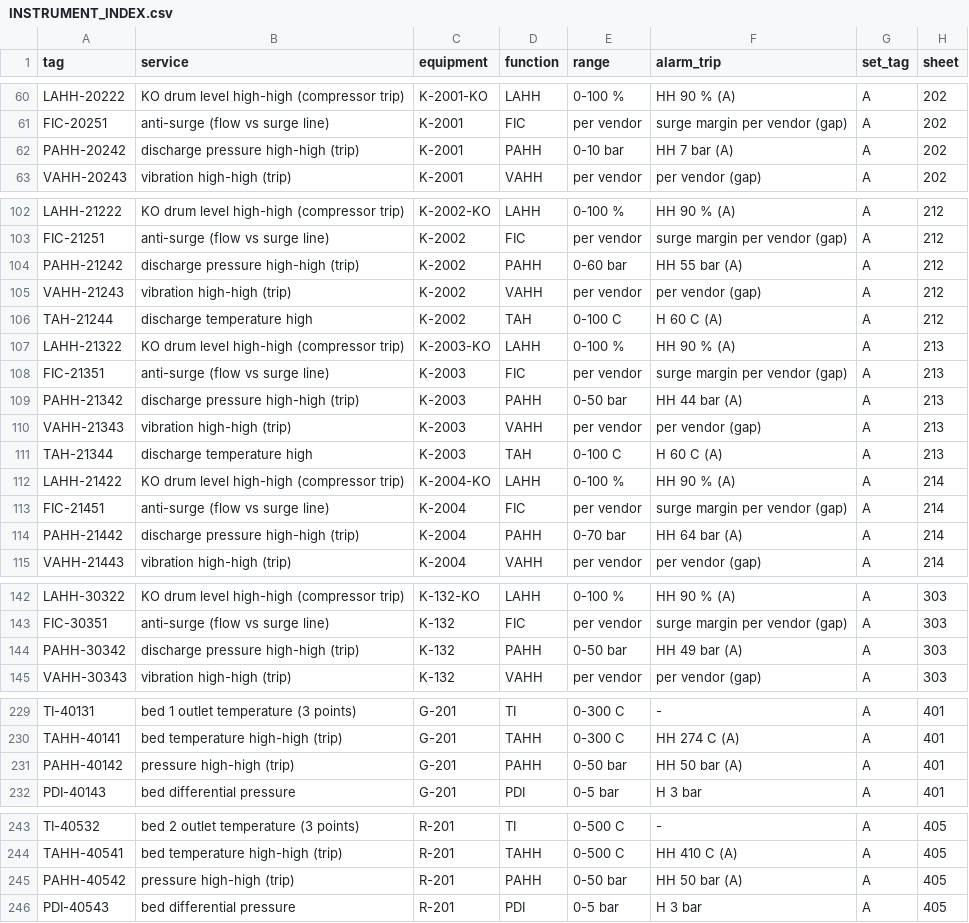
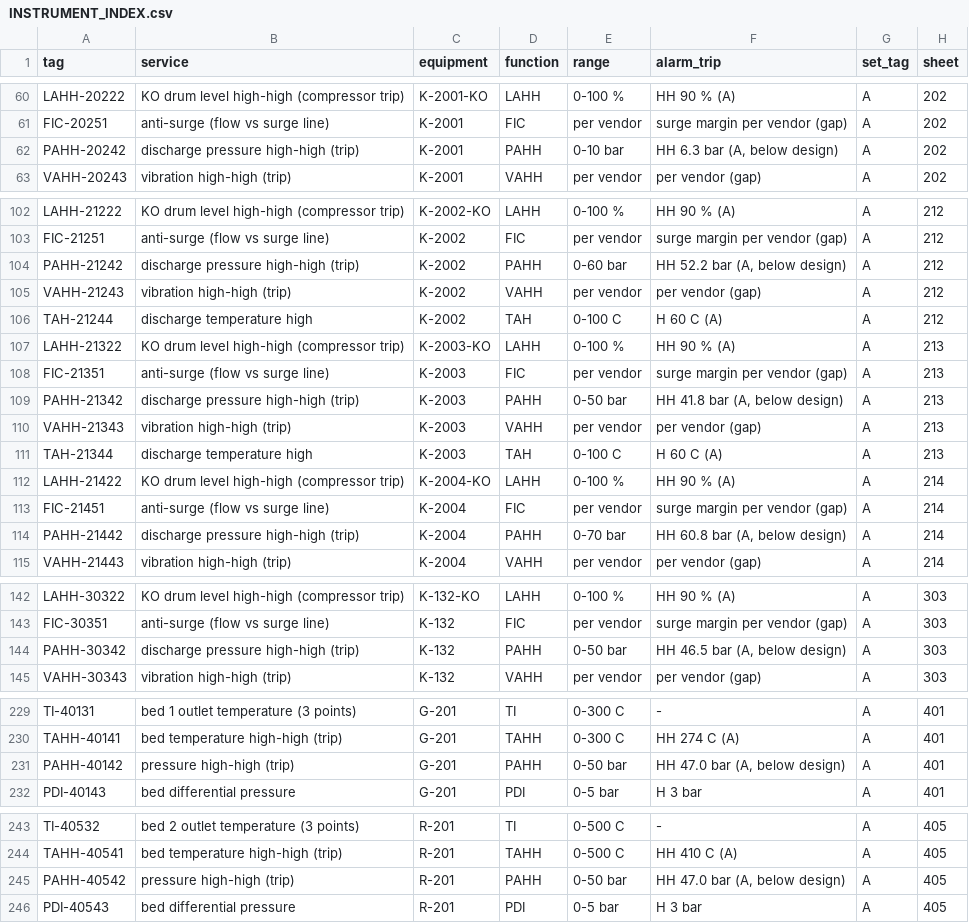
Before and after one commit to herrrickshaw/process-safety-design-toolkit, a CSV file: docs/pid/urea_detail/registers/INSTRUMENT_INDEX.csv, drawn as a sheet; only a part is shown, gaps mark what is left out; the diff covers the shown part only.

```diff
--- a/docs/pid/urea_detail/registers/INSTRUMENT_INDEX.csv
+++ b/docs/pid/urea_detail/registers/INSTRUMENT_INDEX.csv
@@ -61,3 +61,3 @@ LAHH-20222,KO drum level high-high (compressor trip),K-2001-KO,LAHH,0-100 %,HH 9
 FIC-20251,anti-surge (flow vs surge line),K-2001,FIC,per vendor,surge margin per vendor (gap),A,202
-PAHH-20242,discharge pressure high-high (trip),K-2001,PAHH,0-10 bar,HH 7 bar (A),A,202
+PAHH-20242,discharge pressure high-high (trip),K-2001,PAHH,0-10 bar,"HH 6.3 bar (A, below design)",A,202
 VAHH-20243,vibration high-high (trip),K-2001,VAHH,per vendor,per vendor (gap),A,202
@@ -103,3 +103,3 @@ LAHH-21222,KO drum level high-high (compressor trip),K-2002-KO,LAHH,0-100 %,HH 9
 FIC-21251,anti-surge (flow vs surge line),K-2002,FIC,per vendor,surge margin per vendor (gap),A,212
-PAHH-21242,discharge pressure high-high (trip),K-2002,PAHH,0-60 bar,HH 55 bar (A),A,212
+PAHH-21242,discharge pressure high-high (trip),K-2002,PAHH,0-60 bar,"HH 52.2 bar (A, below design)",A,212
 VAHH-21243,vibration high-high (trip),K-2002,VAHH,per vendor,per vendor (gap),A,212
@@ -108,3 +108,3 @@ LAHH-21322,KO drum level high-high (compressor trip),K-2003-KO,LAHH,0-100 %,HH 9
 FIC-21351,anti-surge (flow vs surge line),K-2003,FIC,per vendor,surge margin per vendor (gap),A,213
-PAHH-21342,discharge pressure high-high (trip),K-2003,PAHH,0-50 bar,HH 44 bar (A),A,213
+PAHH-21342,discharge pressure high-high (trip),K-2003,PAHH,0-50 bar,"HH 41.8 bar (A, below design)",A,213
 VAHH-21343,vibration high-high (trip),K-2003,VAHH,per vendor,per vendor (gap),A,213
@@ -113,3 +113,3 @@ LAHH-21422,KO drum level high-high (compressor trip),K-2004-KO,LAHH,0-100 %,HH 9
 FIC-21451,anti-surge (flow vs surge line),K-2004,FIC,per vendor,surge margin per vendor (gap),A,214
-PAHH-21442,discharge pressure high-high (trip),K-2004,PAHH,0-70 bar,HH 64 bar (A),A,214
+PAHH-21442,discharge pressure high-high (trip),K-2004,PAHH,0-70 bar,"HH 60.8 bar (A, below design)",A,214
 VAHH-21443,vibration high-high (trip),K-2004,VAHH,per vendor,per vendor (gap),A,214
@@ -143,3 +143,3 @@ LAHH-30322,KO drum level high-high (compressor trip),K-132-KO,LAHH,0-100 %,HH 90
 FIC-30351,anti-surge (flow vs surge line),K-132,FIC,per vendor,surge margin per vendor (gap),A,303
-PAHH-30342,discharge pressure high-high (trip),K-132,PAHH,0-50 bar,HH 49 bar (A),A,303
+PAHH-30342,discharge pressure high-high (trip),K-132,PAHH,0-50 bar,"HH 46.5 bar (A, below design)",A,303
 VAHH-30343,vibration high-high (trip),K-132,VAHH,per vendor,per vendor (gap),A,303
@@ -230,3 +230,3 @@ TI-40131,bed 1 outlet temperature (3 points),G-201,TI,0-300 C,-,A,401
 TAHH-40141,bed temperature high-high (trip),G-201,TAHH,0-300 C,HH 274 C (A),A,401
-PAHH-40142,pressure high-high (trip),G-201,PAHH,0-50 bar,HH 50 bar (A),A,401
+PAHH-40142,pressure high-high (trip),G-201,PAHH,0-50 bar,"HH 47.0 bar (A, below design)",A,401
 PDI-40143,bed differential pressure,G-201,PDI,0-5 bar,H 3 bar,A,401
@@ -244,3 +244,3 @@ TI-40532,bed 2 outlet temperature (3 points),R-201,TI,0-500 C,-,A,405
 TAHH-40541,bed temperature high-high (trip),R-201,TAHH,0-500 C,HH 410 C (A),A,405
-PAHH-40542,pressure high-high (trip),R-201,PAHH,0-50 bar,HH 50 bar (A),A,405
+PAHH-40542,pressure high-high (trip),R-201,PAHH,0-50 bar,"HH 47.0 bar (A, below design)",A,405
 PDI-40543,bed differential pressure,R-201,PDI,0-5 bar,H 3 bar,A,405
```
Also changed, not shown: 13 edited cells elsewhere in this file, docs/pid/urea_detail/registers/EQUIPMENT_LIST.csv, docs/pid/urea_detail/registers/RELIEF_SCHEDULE.csv, 22 other files.
